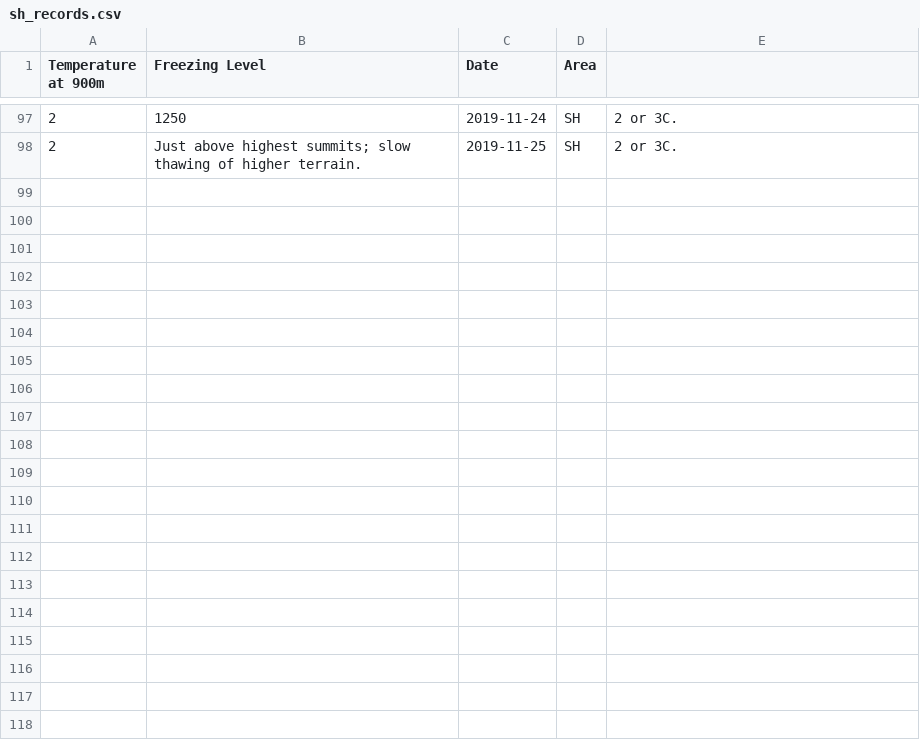
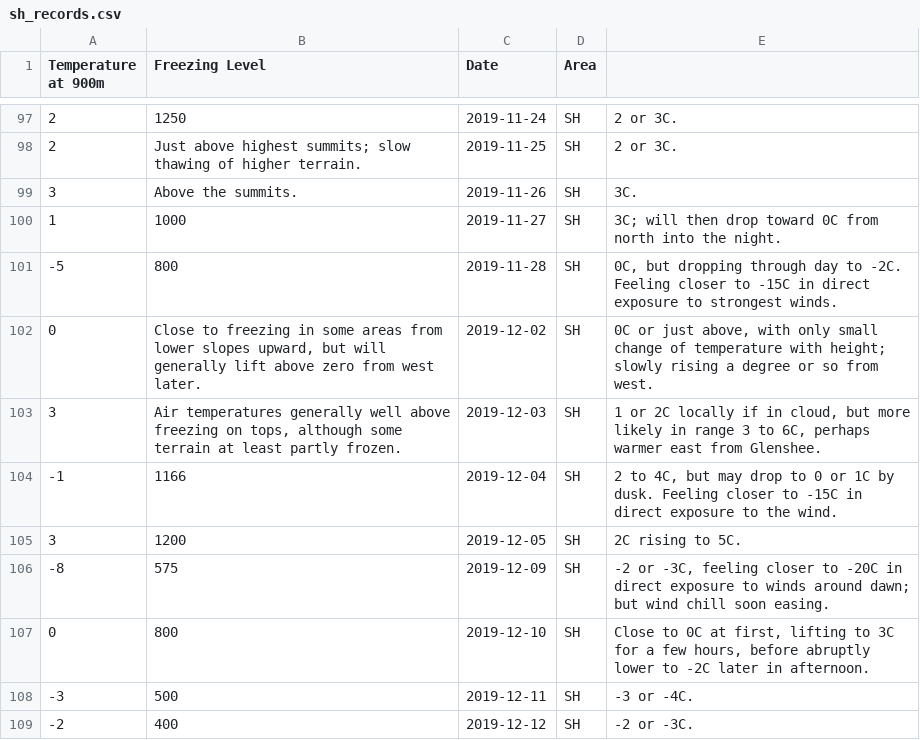
Before and after one commit to RLeary/winter_conditions_records, a CSV file: quick and dirty/sh_records.csv, drawn as a sheet; only a part is shown, gaps mark what is left out.

```diff
--- a/quick and dirty/sh_records.csv
+++ b/quick and dirty/sh_records.csv
@@ -98 +98,12 @@ Temperature at 900m,Freezing Level,Date,Area
 2,Just above highest summits; slow thawing of higher terrain.,2019-11-25,SH,2 or 3C.
+3,Above the summits.,2019-11-26,SH,3C.
+1,1000,2019-11-27,SH,3C; will then drop toward 0C from north into the night.
+-5,800,2019-11-28,SH,"0C, but dropping through day to -2C. Feeling closer to -15C in direct exposure to strongest winds."
+0,"Close to freezing in some areas from lower slopes upward, but will generally lift above zero from west later.",2019-12-02,SH,"0C or just above, with only small change of temperature with height; slowly rising a degree or so from west."
+3,"Air temperatures generally well above freezing on tops, although some terrain at least partly frozen.",2019-12-03,SH,"1 or 2C locally if in cloud, but more likely in range 3 to 6C, perhaps warmer east from Glenshee."
+-1,1166,2019-12-04,SH,"2 to 4C, but may drop to 0 or 1C by dusk. Feeling closer to -15C in direct exposure to the wind."
+3,1200,2019-12-05,SH,2C rising to 5C.
+-8,575,2019-12-09,SH,"-2 or -3C, feeling closer to -20C in direct exposure to winds around dawn; but wind chill soon easing."
+0,800,2019-12-10,SH,"Close to 0C at first, lifting to 3C for a few hours, before abruptly lower to -2C later in afternoon."
+-3,500,2019-12-11,SH,-3 or -4C.
+-2,400,2019-12-12,SH,-2 or -3C.
```
Also changed, not shown: quick and dirty/eh_records.csv, quick and dirty/nw_records.csv, 3 other files.
